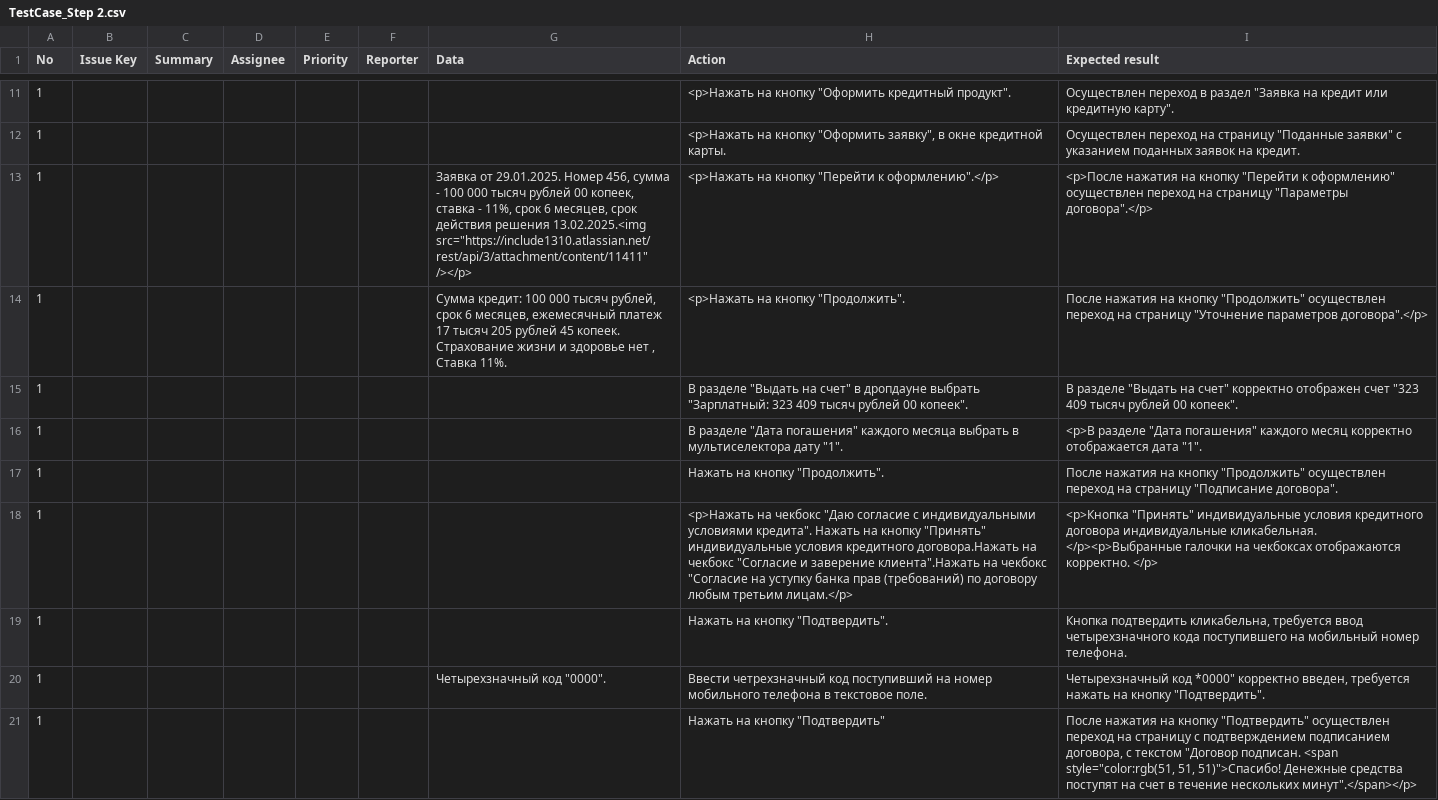
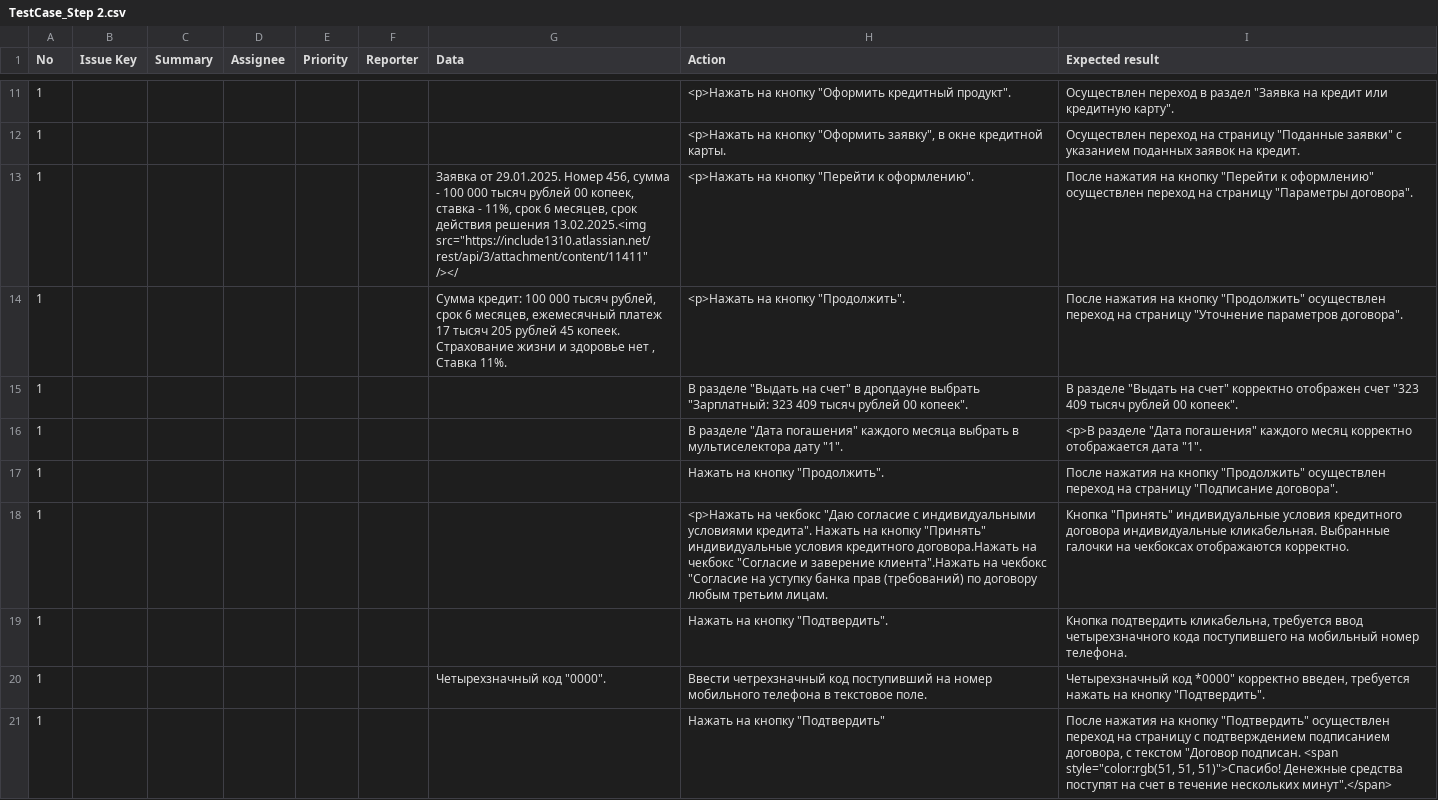
Before and after one commit to gladkikh1996/Portfolio, a CSV file: test_cases/TestCase_Step 2.csv, drawn as a sheet; only a part is shown, gaps mark what is left out.

Commit message:
Update TestCase_Step 2.csv

```diff
--- a/test_cases/TestCase_Step 2.csv
+++ b/test_cases/TestCase_Step 2.csv
@@ -12,4 +12,4 @@
 1,,,,,,,"<p>Нажать на кнопку ""Оформить заявку"", в окне кредитной карты.","Осуществлен переход на страницу ""Поданные заявки"" с указанием поданных заявок на кредит."
-1,,,,,,"Заявка от 29.01.2025. Номер 456, сумма - 100 000 тысяч рублей 00 копеек, ставка - 11%, срок 6 месяцев, срок действия решения 13.02.2025.<img src=""https://include1310.atlassian.net/rest/api/3/attachment/content/11411"" /></p>","<p>Нажать на кнопку ""Перейти к оформлению"".</p>","<p>После нажатия на кнопку ""Перейти к оформлению"" осуществлен переход на страницу ""Параметры договора"".</p>"
-1,,,,,,"Сумма кредит: 100 000 тысяч рублей, срок 6 месяцев, ежемесячный платеж 17 тысяч 205 рублей 45 копеек. Страхование жизни и здоровье нет , Ставка 11%.","<p>Нажать на кнопку ""Продолжить"".","После нажатия на кнопку ""Продолжить"" осуществлен переход на страницу ""Уточнение параметров договора"".</p>"
+1,,,,,,"Заявка от 29.01.2025. Номер 456, сумма - 100 000 тысяч рублей 00 копеек, ставка - 11%, срок 6 месяцев, срок действия решения 13.02.2025.<img src=""https://include1310.atlassian.net/rest/api/3/attachment/content/11411"" /></","<p>Нажать на кнопку ""Перейти к оформлению"".","После нажатия на кнопку ""Перейти к оформлению"" осуществлен переход на страницу ""Параметры договора""."
+1,,,,,,"Сумма кредит: 100 000 тысяч рублей, срок 6 месяцев, ежемесячный платеж 17 тысяч 205 рублей 45 копеек. Страхование жизни и здоровье нет , Ставка 11%.","<p>Нажать на кнопку ""Продолжить"".","После нажатия на кнопку ""Продолжить"" осуществлен переход на страницу ""Уточнение параметров договора""."
 1,,,,,,,"В разделе ""Выдать на счет"" в дропдауне выбрать ""Зарплатный: 323 409 тысяч рублей 00 копеек"".","В разделе ""Выдать на счет"" корректно отображен счет ""323 409 тысяч рублей 00 копеек""."
@@ -17,5 +17,5 @@
 1,,,,,,,"Нажать на кнопку ""Продолжить"".","После нажатия на кнопку ""Продолжить"" осуществлен переход на страницу ""Подписание договора""."
-1,,,,,,,"<p>Нажать на чекбокс ""Даю согласие с индивидуальными условиями кредита"". Нажать на кнопку ""Принять"" индивидуальные условия кредитного договора.Нажать на чекбокс ""Согласие и заверение клиента"".Нажать на чекбокс ""Согласие на уступку банка прав (требований) по договору любым третьим лицам.</p>","<p>Кнопка ""Принять"" индивидуальные условия кредитного договора индивидуальные кликабельная. </p><p>Выбранные галочки на чекбоксах отображаются корректно. </p>"
+1,,,,,,,"<p>Нажать на чекбокс ""Даю согласие с индивидуальными условиями кредита"". Нажать на кнопку ""Принять"" индивидуальные условия кредитного договора.Нажать на чекбокс ""Согласие и заверение клиента"".Нажать на чекбокс ""Согласие на уступку банка прав (требований) по договору любым третьим лицам.","Кнопка ""Принять"" индивидуальные условия кредитного договора индивидуальные кликабельная. Выбранные галочки на чекбоксах отображаются корректно. "
 1,,,,,,,"Нажать на кнопку ""Подтвердить"".","Кнопка подтвердить кликабельна, требуется ввод четырехзначного кода поступившего на мобильный номер телефона."
 1,,,,,,"Четырехзначный код ""0000"".",Ввести четрехзначный код поступивший на номер мобильного телефона в текстовое поле.,"Четырехзначный код *0000"" корректно введен, требуется нажать на кнопку ""Подтвердить""."
-1,,,,,,,"Нажать на кнопку ""Подтвердить""","После нажатия на кнопку ""Подтвердить"" осуществлен переход на страницу с подтверждением подписанием договора, с текстом ""Договор подписан. <span style=""color:rgb(51, 51, 51)"">Спасибо! Денежные средства поступят на счет в течение нескольких минут"".</span></p>"
+1,,,,,,,"Нажать на кнопку ""Подтвердить""","После нажатия на кнопку ""Подтвердить"" осуществлен переход на страницу с подтверждением подписанием договора, с текстом ""Договор подписан. <span style=""color:rgb(51, 51, 51)"">Спасибо! Денежные средства поступят на счет в течение нескольких минут"".</span>"
```
